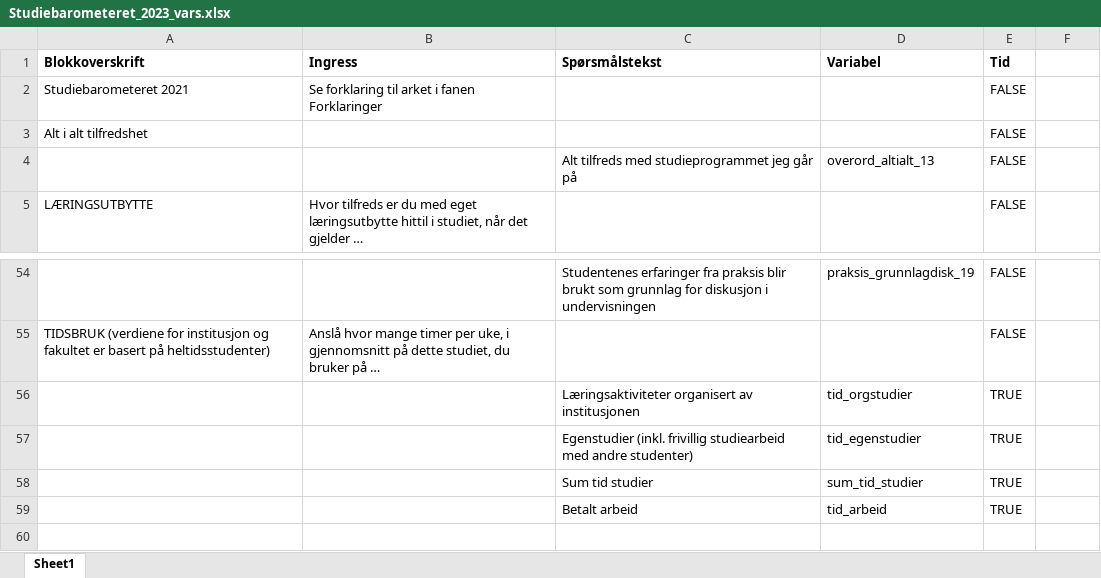
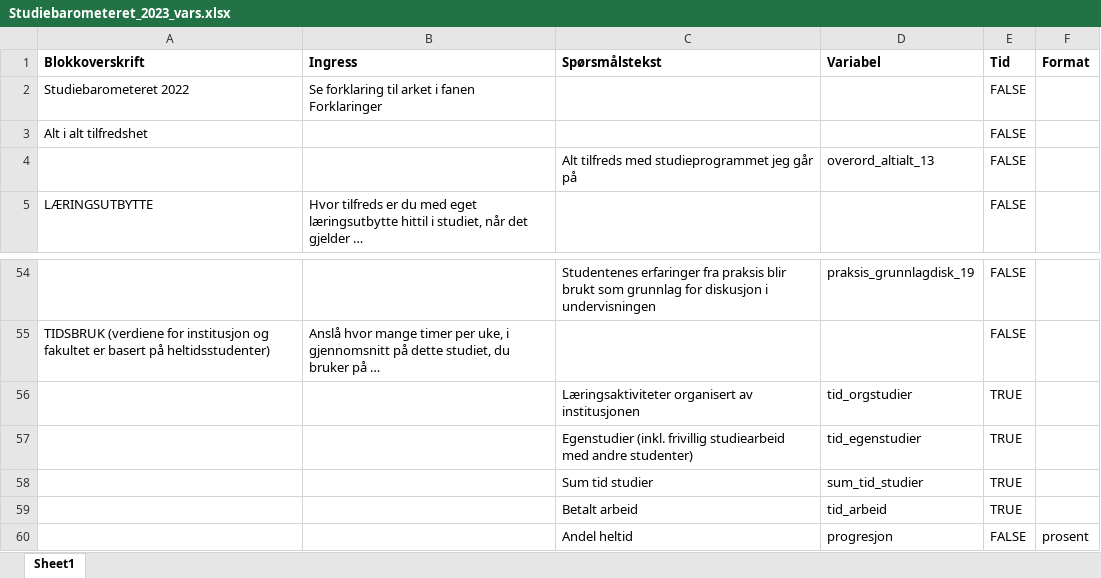
Before and after one commit to utenH/Studentsvar, an Excel workbook: malfiler/Studiebarometeret_2023_vars.xlsx, sheet Sheet1, drawn as a sheet; only a part is shown, gaps mark what is left out; values as stored, in another font and other column widths than the file's, no borders; the diff names each change by its address in the sheet, - before the commit and + after, or states it on an @@ line.

```diff
--- a/malfiler/Studiebarometeret_2023_vars.xlsx (sheet Sheet1)
+++ b/malfiler/Studiebarometeret_2023_vars.xlsx (sheet Sheet1)
-F1: (empty)
+F1: Format
-A2 (Blokkoverskrift): Studiebarometeret 2021
+A2 (Blokkoverskrift): Studiebarometeret 2022
+row 60:  |  | Andel heltid | progresjon | FALSE | prosent
```
Also changed, not shown: base/OsloMet_programvariabler.xlsx, 5 other files.
